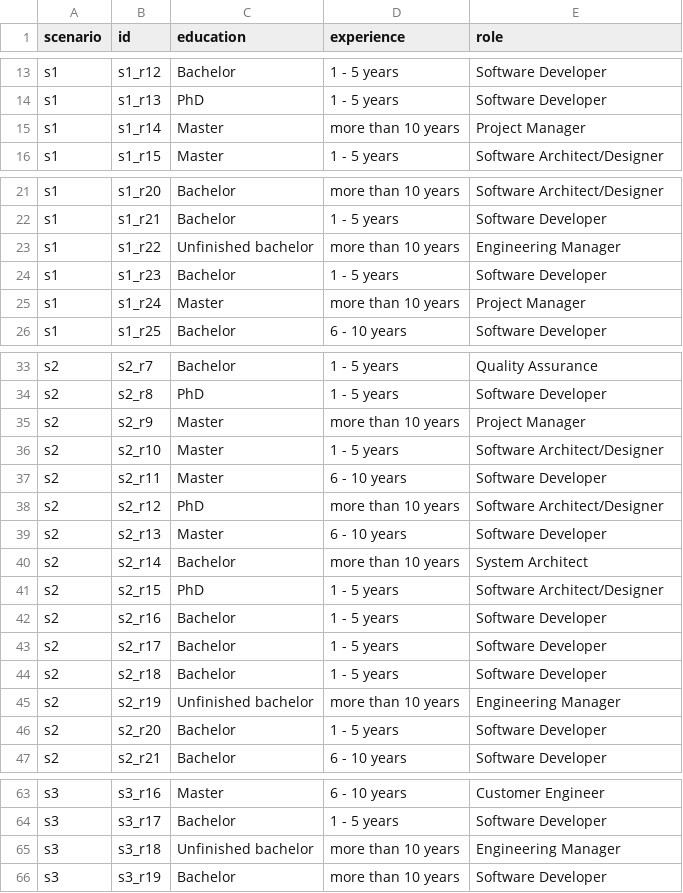
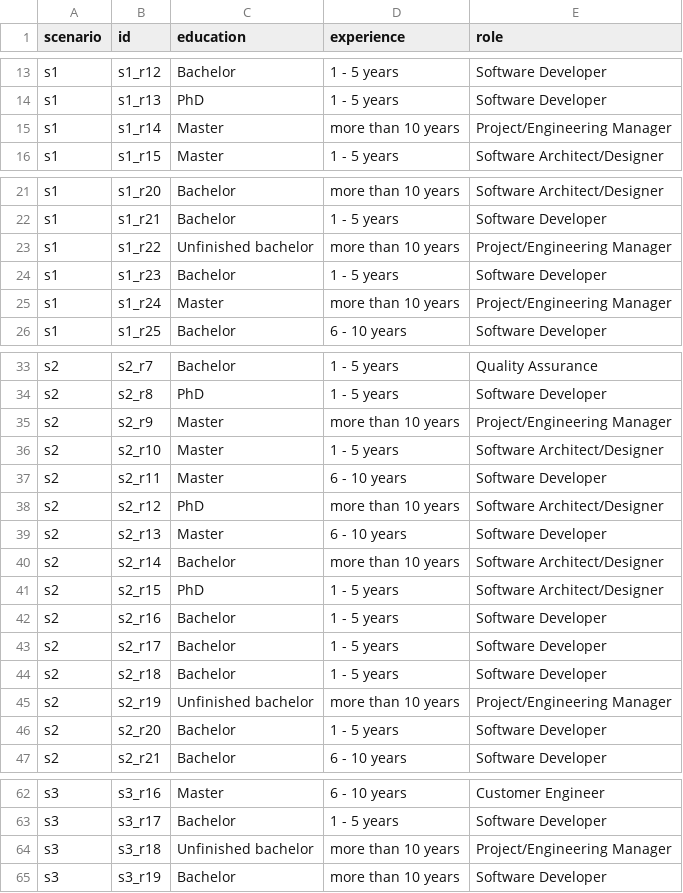
Before and after one commit to biazottoj/rp-survey-techincal-debt-automation, a CSV file: data/respondents-dataset.csv, drawn as a sheet; only a part is shown, gaps mark what is left out; the diff covers the shown part only.

```diff
--- a/data/respondents-dataset.csv
+++ b/data/respondents-dataset.csv
@@ -14,3 +14,3 @@ s1;s1_r12;Bachelor;1 - 5 years;Software Developer
 s1;s1_r13;PhD;1 - 5 years;Software Developer
-s1;s1_r14;Master;more than 10 years;Project Manager
+s1;s1_r14;Master;more than 10 years;Project/Engineering Manager
 s1;s1_r15;Master;1 - 5 years;Software Architect/Designer
@@ -22,5 +22,5 @@ s1;s1_r20;Bachelor;more than 10 years;Software Architect/Designer
 s1;s1_r21;Bachelor;1 - 5 years;Software Developer
-s1;s1_r22;Unfinished bachelor;more than 10 years;Engineering Manager
+s1;s1_r22;Unfinished bachelor;more than 10 years;Project/Engineering Manager
 s1;s1_r23;Bachelor;1 - 5 years;Software Developer
-s1;s1_r24;Master;more than 10 years;Project Manager
+s1;s1_r24;Master;more than 10 years;Project/Engineering Manager
 s1;s1_r25;Bachelor;6 - 10 years;Software Developer
@@ -34,3 +34,3 @@ s2;s2_r7;Bachelor;1 - 5 years;Quality Assurance
 s2;s2_r8;PhD;1 - 5 years;Software Developer
-s2;s2_r9;Master;more than 10 years;Project Manager
+s2;s2_r9;Master;more than 10 years;Project/Engineering Manager
 s2;s2_r10;Master;1 - 5 years;Software Architect/Designer
@@ -39,3 +39,3 @@ s2;s2_r12;PhD;more than 10 years;Software Architect/Designer
 s2;s2_r13;Master;6 - 10 years;Software Developer
-s2;s2_r14;Bachelor;more than 10 years;System Architect
+s2;s2_r14;Bachelor;more than 10 years;Software Architect/Designer
 s2;s2_r15;PhD;1 - 5 years;Software Architect/Designer
@@ -44,3 +44,3 @@ s2;s2_r17;Bachelor;1 - 5 years;Software Developer
 s2;s2_r18;Bachelor;1 - 5 years;Software Developer
-s2;s2_r19;Unfinished bachelor;more than 10 years;Engineering Manager
+s2;s2_r19;Unfinished bachelor;more than 10 years;Project/Engineering Manager
 s2;s2_r20;Bachelor;1 - 5 years;Software Developer
@@ -64,3 +63,3 @@ s3;s3_r16;Master;6 - 10 years;Customer Engineer
 s3;s3_r17;Bachelor;1 - 5 years;Software Developer
-s3;s3_r18;Unfinished bachelor;more than 10 years;Engineering Manager
+s3;s3_r18;Unfinished bachelor;more than 10 years;Project/Engineering Manager
 s3;s3_r19;Bachelor;more than 10 years;Software Developer
```
Also changed, not shown: 2 removed rows and 7 edited cells elsewhere in this file, data/requirements-and-respondents.csv, data/requirements-dataset.csv, 16 other files.
